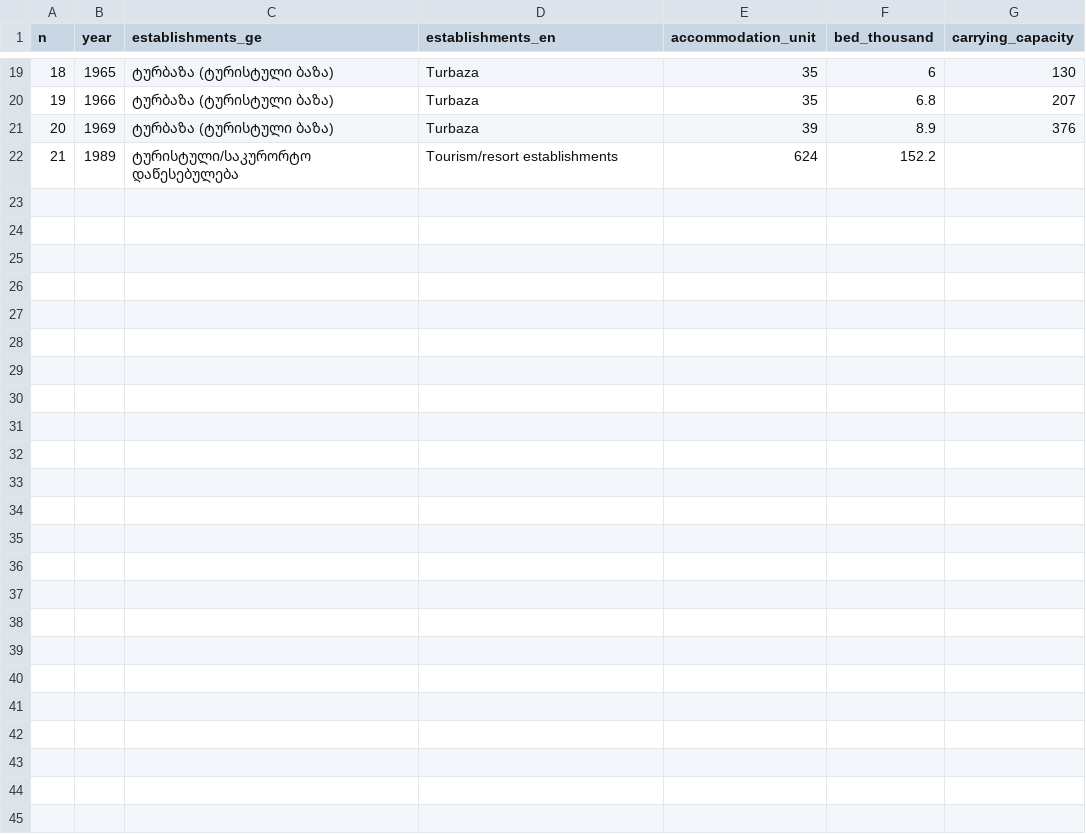
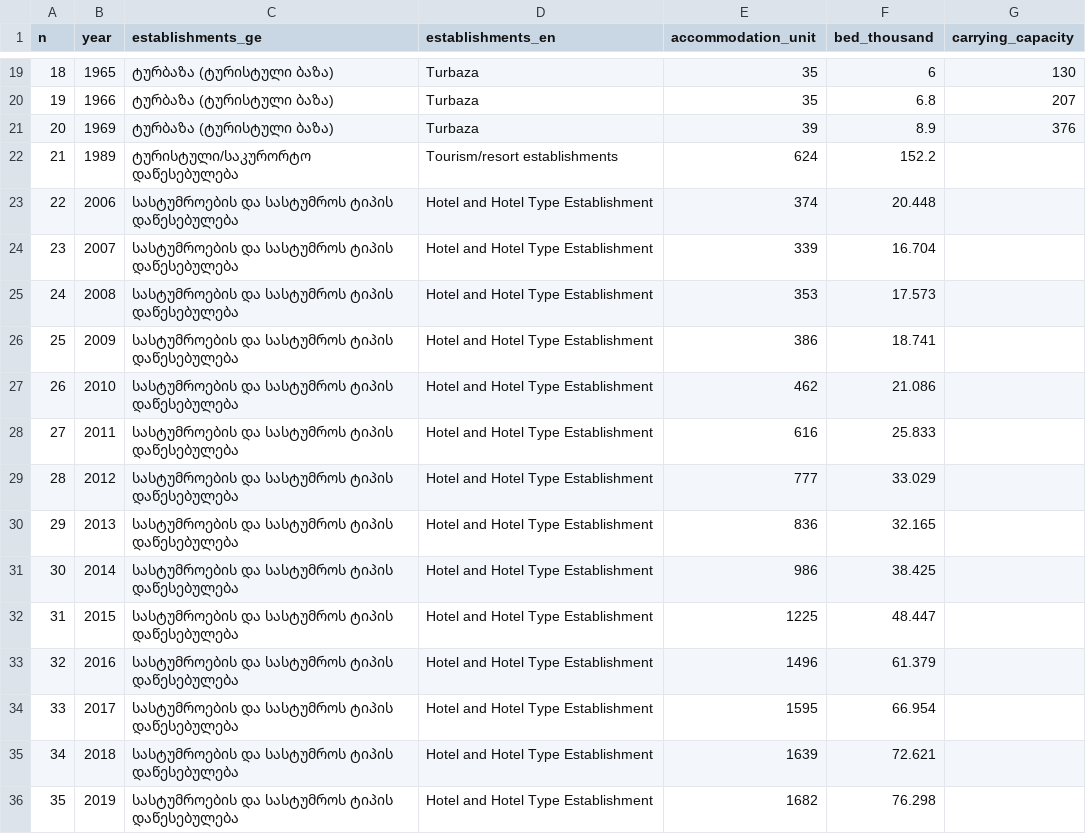
Before and after one commit to Temurgugu/tourism_transformation, a CSV file: data/khokhobaia_gugushvili_fig_1_tourism_1939.csv, drawn as a sheet; only a part is shown, gaps mark what is left out; the diff names each change by its address in the sheet, - before the commit and + after, or states it on an @@ line.

```diff
--- a/data/khokhobaia_gugushvili_fig_1_tourism_1939.csv
+++ b/data/khokhobaia_gugushvili_fig_1_tourism_1939.csv
+row 23: 22 | 2006 | სასტუმროების და სასტუმროს ტიპის დაწესებულება | Hotel and Hotel Type Establishment | 374 | 20.448
+row 24: 23 | 2007 | სასტუმროების და სასტუმროს ტიპის დაწესებულება | Hotel and Hotel Type Establishment | 339 | 16.704
+row 25: 24 | 2008 | სასტუმროების და სასტუმროს ტიპის დაწესებულება | Hotel and Hotel Type Establishment | 353 | 17.573
+row 26: 25 | 2009 | სასტუმროების და სასტუმროს ტიპის დაწესებულება | Hotel and Hotel Type Establishment | 386 | 18.741
+row 27: 26 | 2010 | სასტუმროების და სასტუმროს ტიპის დაწესებულება | Hotel and Hotel Type Establishment | 462 | 21.086
+row 28: 27 | 2011 | სასტუმროების და სასტუმროს ტიპის დაწესებულება | Hotel and Hotel Type Establishment | 616 | 25.833
+row 29: 28 | 2012 | სასტუმროების და სასტუმროს ტიპის დაწესებულება | Hotel and Hotel Type Establishment | 777 | 33.029
+row 30: 29 | 2013 | სასტუმროების და სასტუმროს ტიპის დაწესებულება | Hotel and Hotel Type Establishment | 836 | 32.165
+row 31: 30 | 2014 | სასტუმროების და სასტუმროს ტიპის დაწესებულება | Hotel and Hotel Type Establishment | 986 | 38.425
+row 32: 31 | 2015 | სასტუმროების და სასტუმროს ტიპის დაწესებულება | Hotel and Hotel Type Establishment | 1225 | 48.447
+row 33: 32 | 2016 | სასტუმროების და სასტუმროს ტიპის დაწესებულება | Hotel and Hotel Type Establishment | 1496 | 61.379
+row 34: 33 | 2017 | სასტუმროების და სასტუმროს ტიპის დაწესებულება | Hotel and Hotel Type Establishment | 1595 | 66.954
+row 35: 34 | 2018 | სასტუმროების და სასტუმროს ტიპის დაწესებულება | Hotel and Hotel Type Establishment | 1639 | 72.621
+row 36: 35 | 2019 | სასტუმროების და სასტუმროს ტიპის დაწესებულება | Hotel and Hotel Type Establishment | 1682 | 76.298
```
Also changed, not shown: 11 other files.
